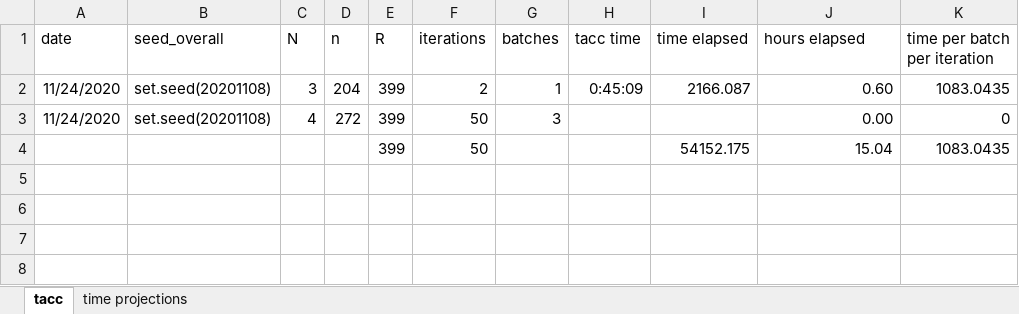
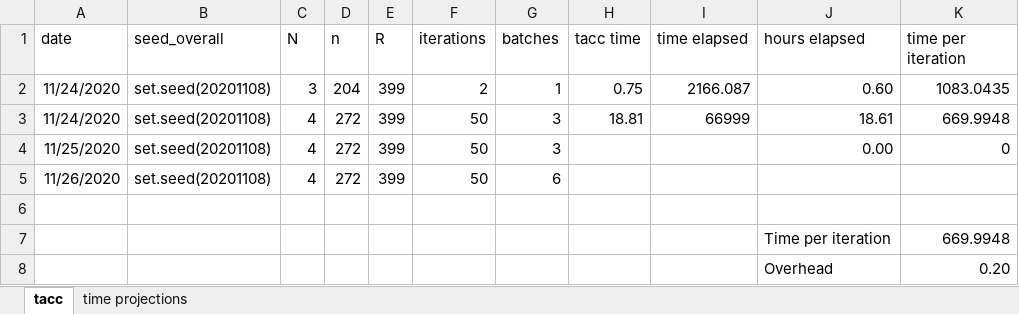
Before and after one commit to meghapsimatrix/dissertation_sim, an Excel workbook: sim_tacc_James/development_log.xlsx, sheet tacc, drawn as a sheet; values as stored, in another font and other column widths than the file's, no borders; addresses are those after the commit; the diff names each change by its address in the sheet, - before the commit and + after, or states it on an @@ line.

```diff
--- a/sim_tacc_James/development_log.xlsx (sheet tacc)
+++ b/sim_tacc_James/development_log.xlsx (sheet tacc)
-K1: time per batch per iteration
+K1: time per iteration
-H2 (tacc time): 0:45:09
+H2 (tacc time): 0.75
+row 3: 11/24/2020 | set.seed(20201108) | 4 | 272 | 399 | 50 | 3 | 18.81 | 66999 | 18.61 | 669.9948
-A4 (date): 11/24/2020
+A4 (date): 11/25/2020
+row 5: 11/26/2020 | set.seed(20201108) | 4 | 272 | 399 | 50 | 6
-row 6:  |  |  |  | 399 | 50 |  |  | 54152.175 | 15.04 | 1083.0435
+row 6: (empty)
+row 7:  |  |  |  |  |  |  |  |  | Time per iteration | 669.9948
+row 8:  |  |  |  |  |  |  |  |  | Overhead | 0.20
```
Also changed, not shown: sheet time projections, formulas that keep their value, 28 other files.
